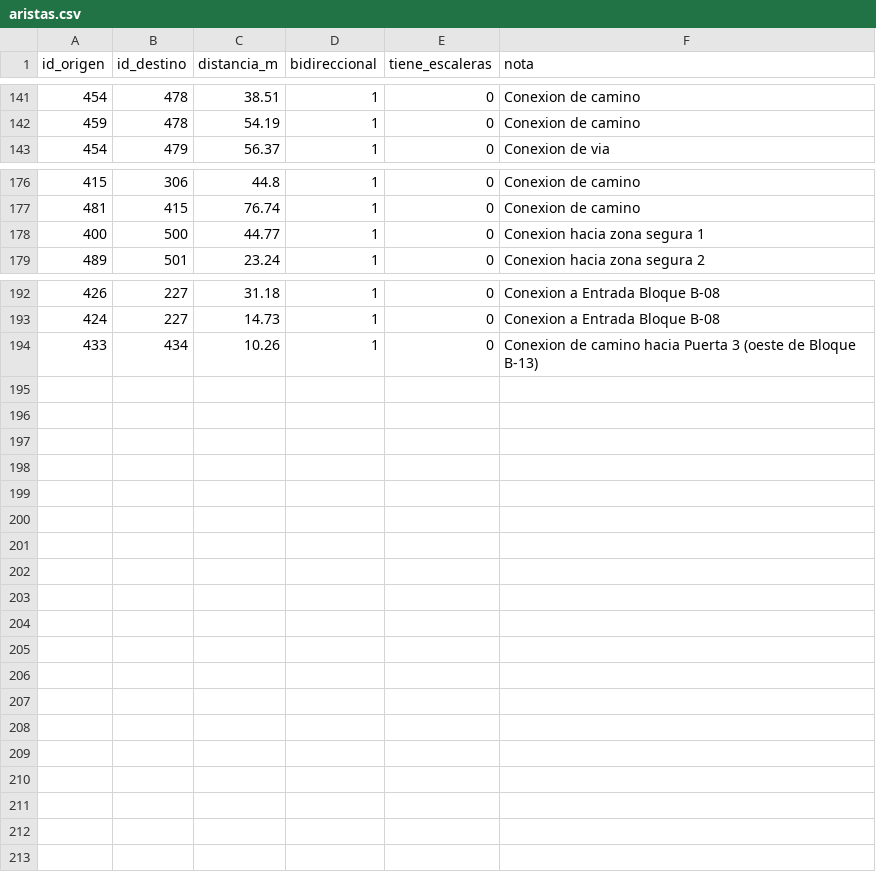
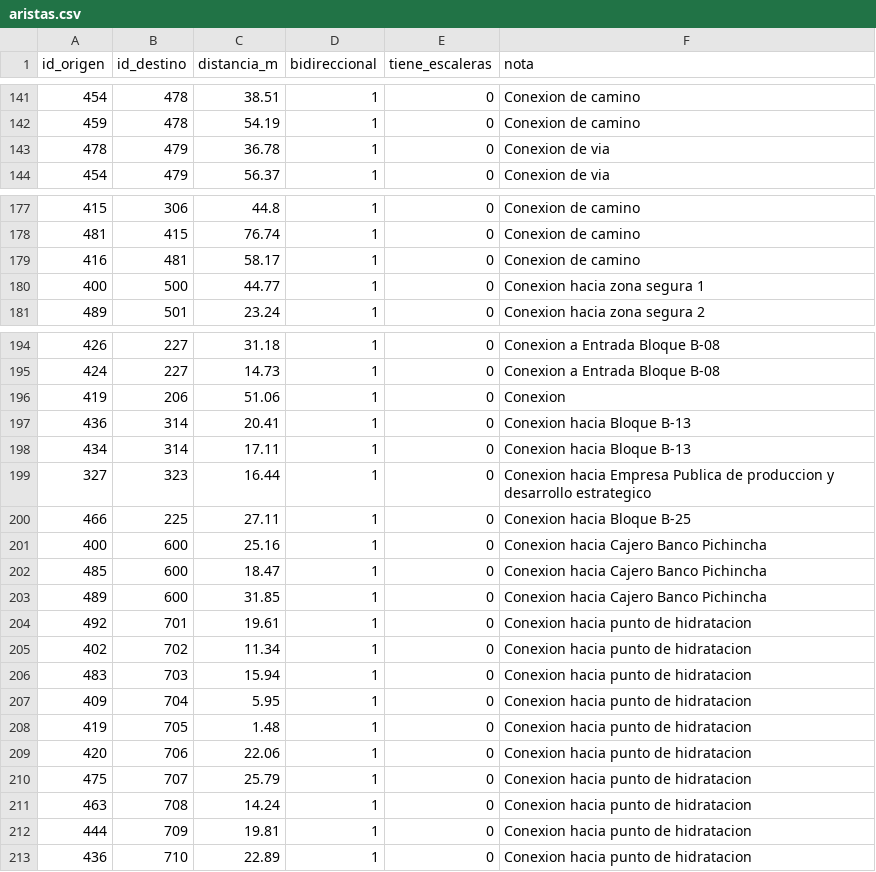
Before and after one commit to WinterPovea/nav-uleam-campus, a CSV file: app/src/main/assets/aristas.csv, drawn as a sheet; only a part is shown, gaps mark what is left out; the diff covers the shown part only.

Commit message:
Uleam go map (#12)
* feat: quitar Modo Simulación; origen "Tu ubicación" sin número de nodo; interruptores con contorno; mensajes sin emoji de ubicación

* feat(mapa): la ruta se dibuja por el centro de la calle (aristas de calle ajustadas a las vías de OSM)

* chore: nombre de la app "Uleam Go Map"

* fix: menos atraso del GPS y no marcar llegada al Vicerrectorado estando en Tasty Food 1

* fix: llegada por edificio solo al lugar cuya entrada es la más cercana (B-05 / Laboratorio gastronómico)

* datos: nodos y aristas de QGIS (26-nov), carreras de B-20/B-21 y numeración real de los Tasty Food

* datos: corregir aristas mal identificadas en la capa (433-102, 416-481, 478-479), pegar 407-409 al nodo movido y quitar 433-434

* perf(ui): expandir/colapsar la tarjeta con una sola animación y sin recomponer el mapa en cada cuadro

* feat: cajero (nodo 600), chips de Cajeros/Puertas, hidratación más cercana e ícono de la app

---------

Co-authored-by: Daiton Campuzano <253668248+daitoncamp@users.noreply.github.com>

```diff
--- a/app/src/main/assets/aristas.csv
+++ b/app/src/main/assets/aristas.csv
@@ -142,2 +142,3 @@ id_origen,id_destino,distancia_m,bidireccional,tiene_escaleras,nota
 459,478,54.19,1,0,Conexion de camino
+478,479,36.78,1,0,Conexion de via
 454,479,56.37,1,0,Conexion de via
@@ -177,2 +178,3 @@ id_origen,id_destino,distancia_m,bidireccional,tiene_escaleras,nota
 481,415,76.74,1,0,Conexion de camino
+416,481,58.17,1,0,Conexion de camino
 400,500,44.77,1,0,Conexion hacia zona segura 1
@@ -193,2 +195,19 @@ id_origen,id_destino,distancia_m,bidireccional,tiene_escaleras,nota
 424,227,14.73,1,0,Conexion a Entrada Bloque B-08
-433,434,10.26,1,0,Conexion de camino hacia Puerta 3 (oeste de Bloque B-13)
+419,206,51.06,1,0,Conexion
+436,314,20.41,1,0,Conexion hacia Bloque B-13
+434,314,17.11,1,0,Conexion hacia Bloque B-13
+327,323,16.44,1,0,Conexion hacia Empresa Publica de produccion y desarrollo estrategico
+466,225,27.11,1,0,Conexion hacia Bloque B-25
+400,600,25.16,1,0,Conexion hacia Cajero Banco Pichincha
+485,600,18.47,1,0,Conexion hacia Cajero Banco Pichincha
+489,600,31.85,1,0,Conexion hacia Cajero Banco Pichincha
+492,701,19.61,1,0,Conexion hacia punto de hidratacion
+402,702,11.34,1,0,Conexion hacia punto de hidratacion
+483,703,15.94,1,0,Conexion hacia punto de hidratacion
+409,704,5.95,1,0,Conexion hacia punto de hidratacion
+419,705,1.48,1,0,Conexion hacia punto de hidratacion
+420,706,22.06,1,0,Conexion hacia punto de hidratacion
+475,707,25.79,1,0,Conexion hacia punto de hidratacion
+463,708,14.24,1,0,Conexion hacia punto de hidratacion
+444,709,19.81,1,0,Conexion hacia punto de hidratacion
+436,710,22.89,1,0,Conexion hacia punto de hidratacion
```
Also changed, not shown: 25 edited cells elsewhere in this file, app/src/main/assets/campus_shapes.csv, app/src/main/assets/lugares.csv, 55 other files.
